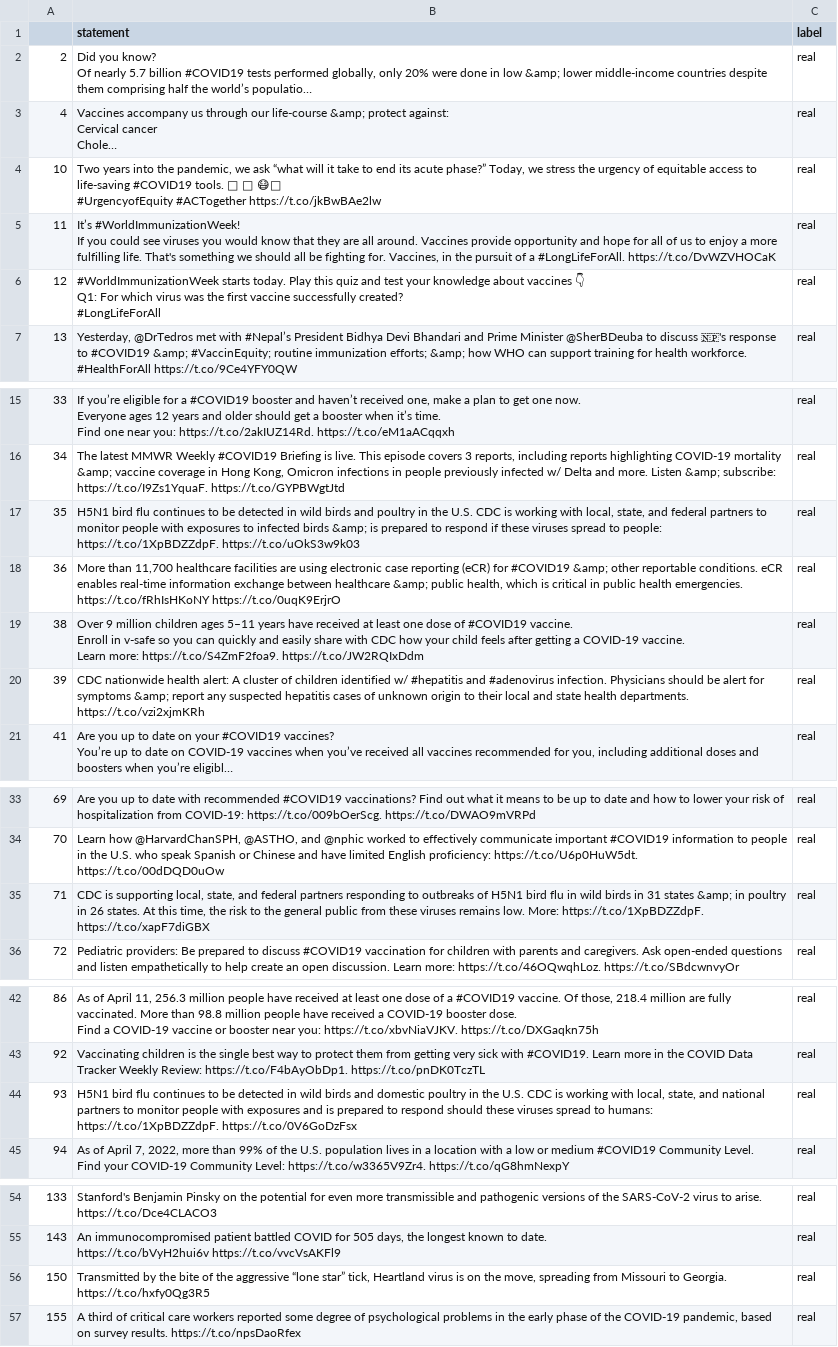
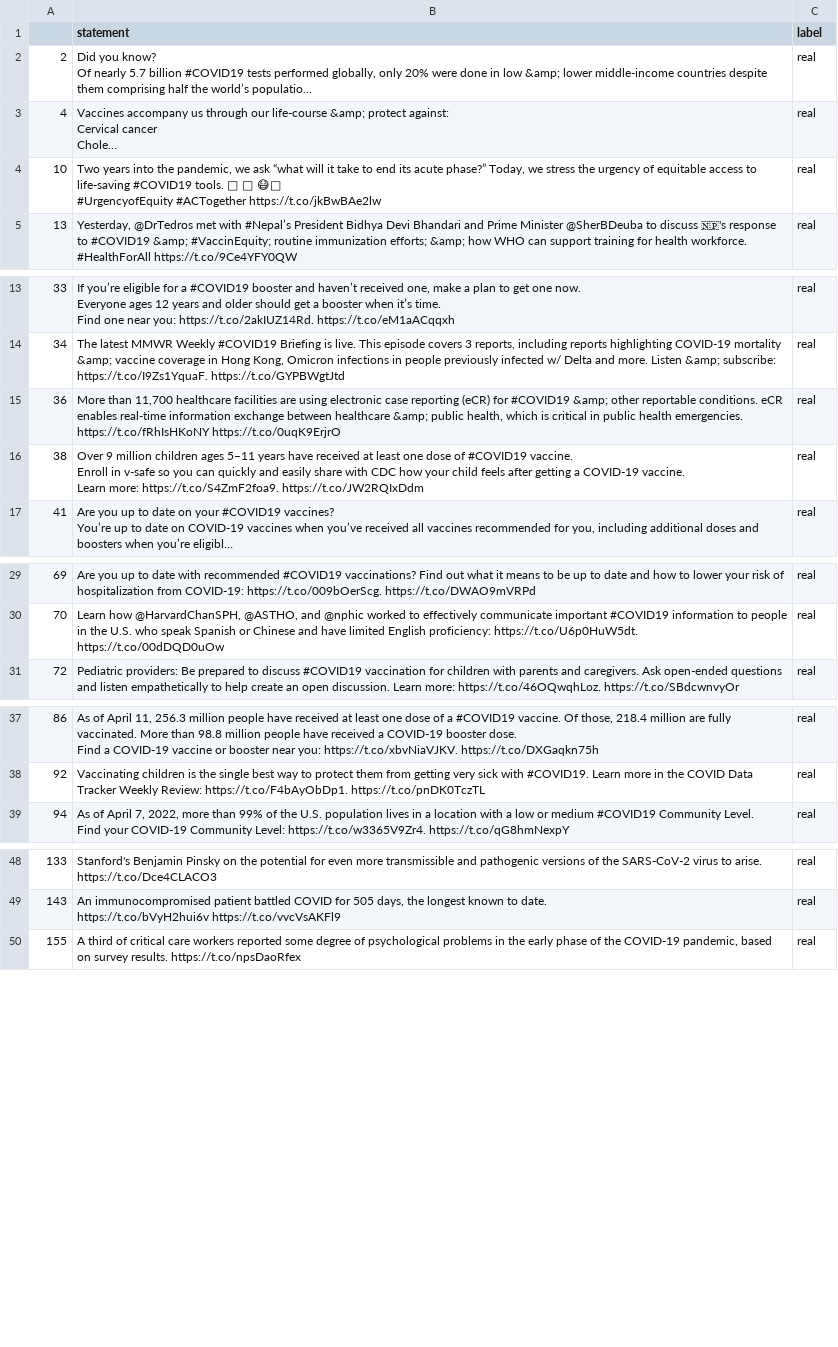
Before and after one commit to smkerr/COVID-fake-news-detection, a CSV file: New data/Data/new_data.csv, drawn as a sheet; only a part is shown, gaps mark what is left out; long unchanged cells end in …; ↵ is a line break in a cell; the diff names each change by its address in the sheet, - before the commit and + after, or states it on an @@ line.

Commit message:
new_data update

```diff
--- a/New data/Data/new_data.csv
+++ b/New data/Data/new_data.csv
-row 5: 11 | It’s #WorldImmunizationWeek! ↵ If you could see viruses you would know that they are all around. Vaccines provide opportunity and hope for all of us to enjoy a more fulfilling life. That's something we should all be fighting for. Vaccines, in the pursuit of a #LongLifeForAll. https://t.co/DvWZVHOCaK | real
-row 6: 12 | #WorldImmunizationWeek starts today. Play this quiz and test your knowledge about vaccines 👇 ↵ Q1: For which virus was the first vaccine successfully created? ↵ #LongLifeForAll | real
-row 17: 35 | H5N1 bird flu continues to be detected in wild birds and poultry in the U.S. CDC is working with local, state, and federal partners to monitor people with exposures to infected birds &amp; is prepared to respond if these viruses spread to people: https://t.co/1XpBDZZdpF. https://t.co/uOkS3w9k03 | real
-row 20: 39 | CDC nationwide health alert: A cluster of children identified w/ #hepatitis and #adenovirus infection. Physicians should be alert for symptoms &amp; report any suspected hepatitis cases of unknown origin to their local and state health departments. https://t.co/vzi2xjmKRh | real
-row 35: 71 | CDC is supporting local, state, and federal partners responding to outbreaks of H5N1 bird flu in wild birds in 31 states &amp; in poultry in 26 states. At this time, the risk to the general public from these viruses remains low. More: https://t.co/1XpBDZZdpF. https://t.co/xapF7diGBX | real
-row 44: 93 | H5N1 bird flu continues to be detected in wild birds and domestic poultry in the U.S. CDC is working with local, state, and national partners to monitor people with exposures and is prepared to respond should these viruses spread to humans: https://t.co/1XpBDZZdpF. https://t.co/0V6GoDzFsx | real
-row 56: 150 | Transmitted by the bite of the aggressive “lone star” tick, Heartland virus is on the move, spreading from Missouri to Georgia. https://t.co/hxfy0Qg3R5 | real
```
Also changed, not shown: 1 other file.
